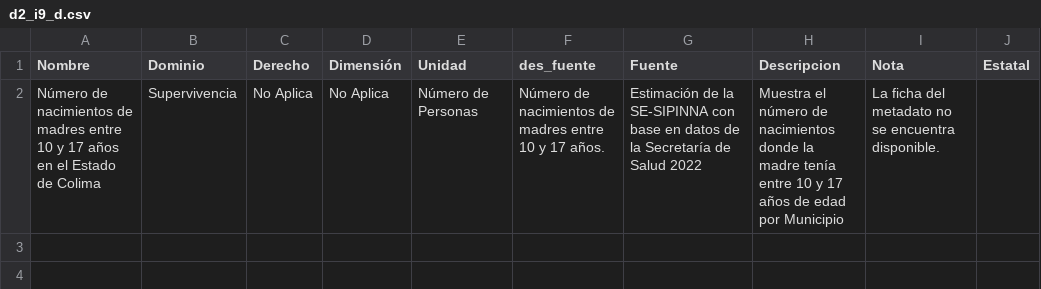
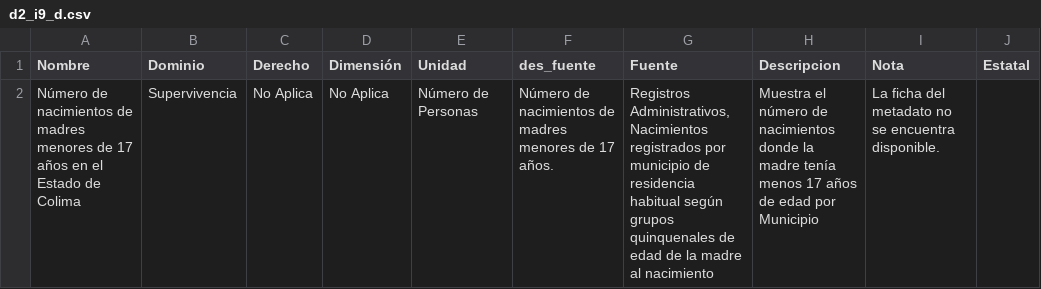
Before and after one commit to PruebaSipCol/Prueba_Colima, a CSV file: indicadores/d2_i9_d.csv, drawn as a sheet.

```diff
--- a/indicadores/d2_i9_d.csv
+++ b/indicadores/d2_i9_d.csv
@@ -1,2 +1,2 @@
 Nombre,Dominio,Derecho,Dimensión,Unidad,des_fuente,Fuente,Descripcion,Nota,Estatal
-Número de nacimientos de madres entre 10 y 17 años en el Estado de Colima,Supervivencia,No Aplica,No Aplica ,Número de Personas,Número de nacimientos de madres entre 10 y 17 años.,Estimación de la SE-SIPINNA con base en datos de la Secretaría de Salud 2022,Muestra el número de nacimientos donde la madre tenía entre 10 y 17 años de edad por Municipio,La ficha del metadato no se encuentra disponible.,
+Número de nacimientos de madres menores de 17 años en el Estado de Colima,Supervivencia,No Aplica,No Aplica ,Número de Personas,Número de nacimientos de madres menores de 17 años.,"Registros Administrativos, Nacimientos registrados por municipio de residencia habitual según grupos quinquenales de edad de la madre al nacimiento",Muestra el número de nacimientos donde la madre tenía menos 17 años de edad por Municipio,La ficha del metadato no se encuentra disponible.,
```
Also changed, not shown: indicadores/d2_i10_v.csv, indicadores/d2_i11_v.csv, 10 other files.
